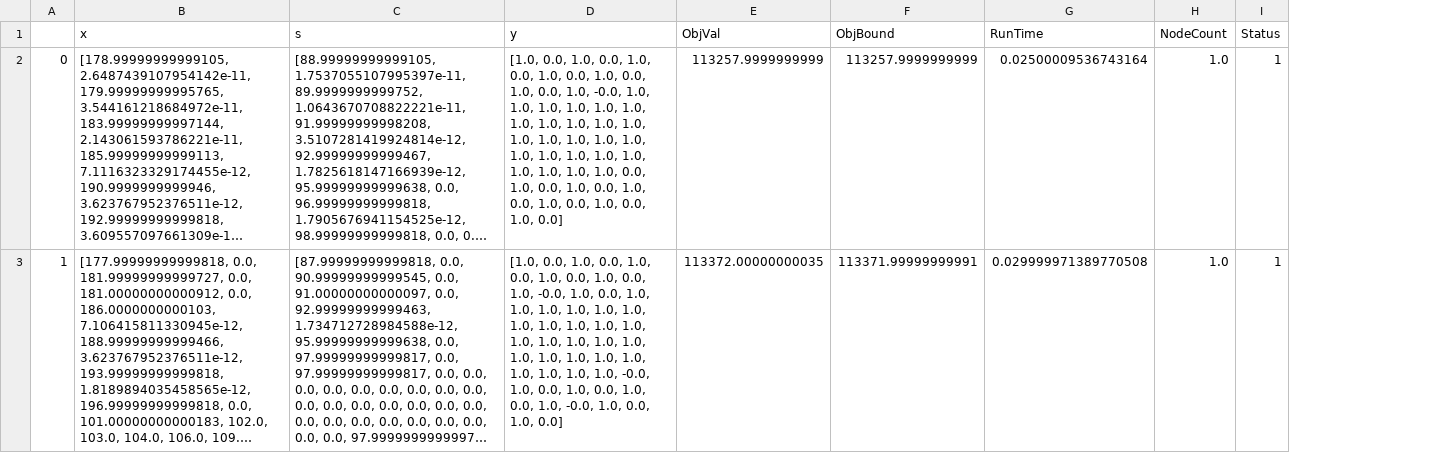
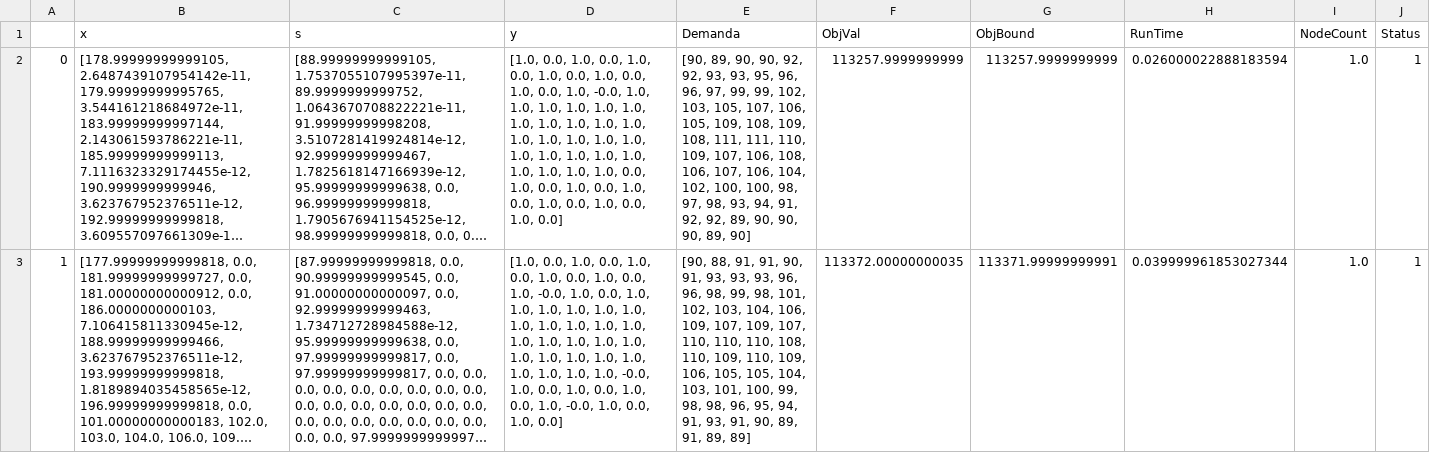
Before and after one commit to MarcioB1999/Prev_For_ULS, a CSV file: Resultados/tabelas/Resultados_pi/resultados_pi_treino.csv, drawn as a sheet; only a part is shown; long unchanged cells end in …; addresses are those after the commit; the diff covers the shown part only; the diff names each change by its address in the sheet, - before the commit and + after, or states it on an @@ line.

```diff
--- a/Resultados/tabelas/Resultados_pi/resultados_pi_treino.csv
+++ b/Resultados/tabelas/Resultados_pi/resultados_pi_treino.csv
+column E (Demanda), rows 2-3: [90, 89, 90, 90, 92, 92, 93, 93, 95, 96, 96, 97, 99, 99, 102, 103, 105, 107, 106, 105, 109, 108, 109, 108, 111, 111, 110, 109, 107, 106, 108, 106, 107, 106, 104, 102, 100, 100, 98, 97, 98, 93, 94, 91, 92, 92, 89, 90, 90, 90, 89, 90] | [90, 88, 91, 91, 90, 91, 93, 93, 93, 96, 96, 98, 99, 98, 101, 102, 103, 104, 106, 109, 107, 109, 107, 110, 110, 110, 108, 110, 109, 110, 109, 106, 105, 105, 104, 103, 101, 100, 99, 98, 98, 96, 95, 94, 91, 93, 91, 90, 89, 91, 89, 89]
-H2 (RunTime): 0.02500009536743164
+H2 (RunTime): 0.026000022888183594
-H3 (RunTime): 0.029999971389770508
+H3 (RunTime): 0.039999961853027344
```
Also changed, not shown: 1 edited cell elsewhere in this file, 30 other files.
